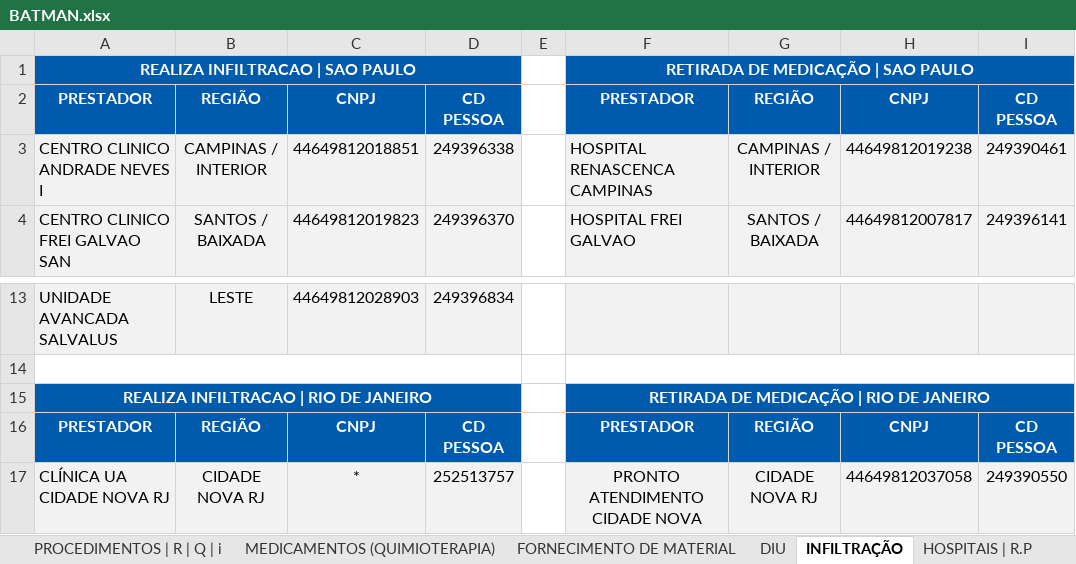
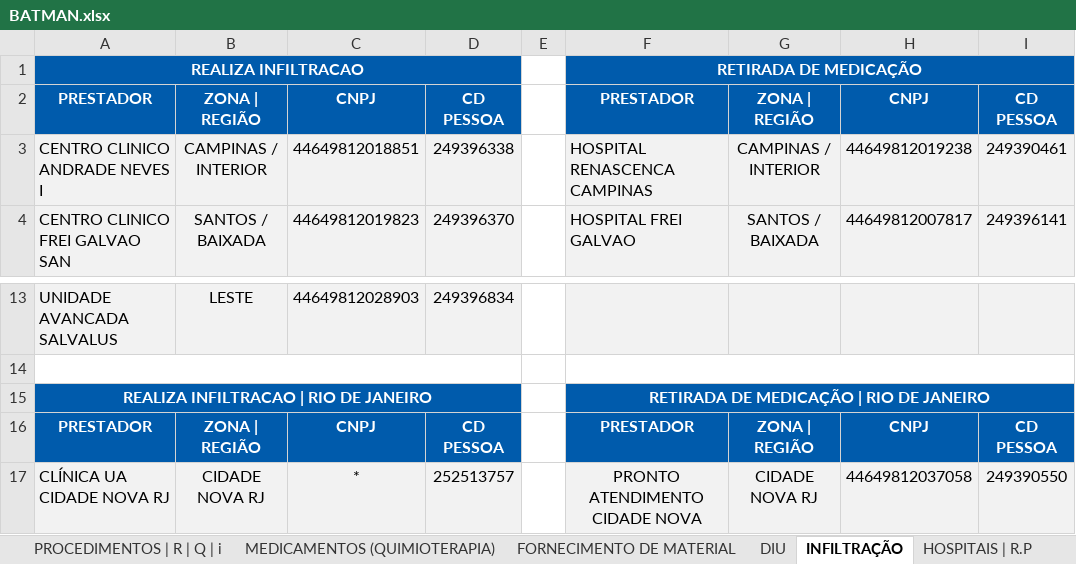
Before and after one commit to TH3EXE/MKACETE, an Excel workbook: BATMAN.xlsx, sheet INFILTRAÇÃO, drawn as a sheet; only a part is shown, gaps mark what is left out; values as stored, in another font and other column widths than the file's, no borders; removed rows and columns are numbered as before the commit, all else as after; the diff names each change by its address in the sheet, - before the commit and + after, or states it on an @@ line.

```diff
--- a/BATMAN.xlsx (sheet INFILTRAÇÃO)
+++ b/BATMAN.xlsx (sheet INFILTRAÇÃO)
-row 1: REALIZA INFILTRACAO | SAO PAULO |  |  |  |  | RETIRADA DE MEDICAÇÃO | SAO PAULO
+row 1: REALIZA INFILTRACAO |  |  |  |  | RETIRADA DE MEDICAÇÃO
-B2: REGIÃO
+B2: ZONA | REGIÃO
-G2: REGIÃO
+G2: ZONA | REGIÃO
-B16: REGIÃO
+B16: ZONA | REGIÃO
-G16: REGIÃO
+G16: ZONA | REGIÃO
```
Also changed, not shown: sheet CENTRAIS DE ATENDIMENTO (NDI), sheet HOSPITAIS | R.P, sheet QUALIVIDA | R.P, sheet CENTROS CLINICOS | R.P, sheet NUCLEOS DE TERAPIAS | R.P, sheet HERMES PARDINI | R.C, 3 more sheets, trevas-main/BATMAN.xlsx, 1 other file.
